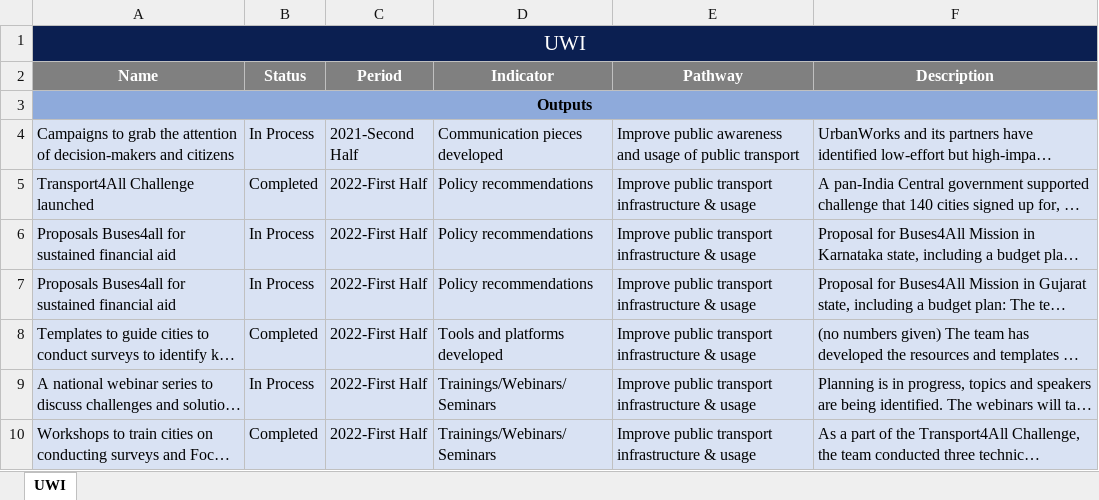
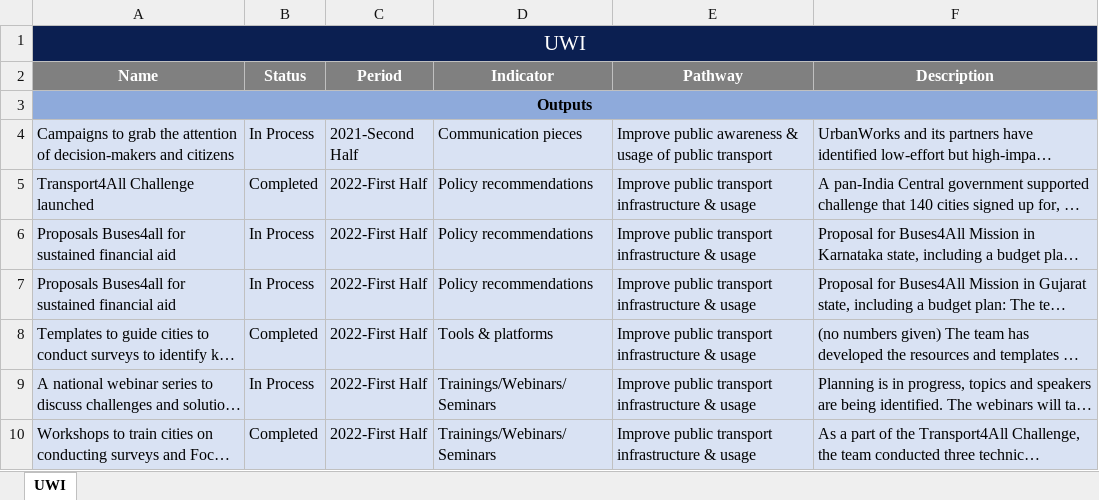
Before and after one commit to araupontones/CIFF, an Excel workbook: report/tables/Modal Shift/UWI.xlsx, sheet UWI, drawn as a sheet; only a part is shown; long unchanged cells end in …; values as stored, in another font and other column widths than the file's, no borders; the diff names each change by its address in the sheet, - before the commit and + after, or states it on an @@ line.

```diff
--- a/report/tables/Modal Shift/UWI.xlsx (sheet UWI)
+++ b/report/tables/Modal Shift/UWI.xlsx (sheet UWI)
-D4 (Indicator): Communication pieces developed
+D4 (Indicator): Communication pieces
-E4 (Pathway): …public awareness and usage of…
+E4 (Pathway): …public awareness & usage of…
-D8 (Indicator): Tools and platforms developed
+D8 (Indicator): Tools & platforms
```
Also changed, not shown: report/tables/Modal Shift/TERI.xlsx, report/tables/ZEV/CII.xlsx, 17 other files.
